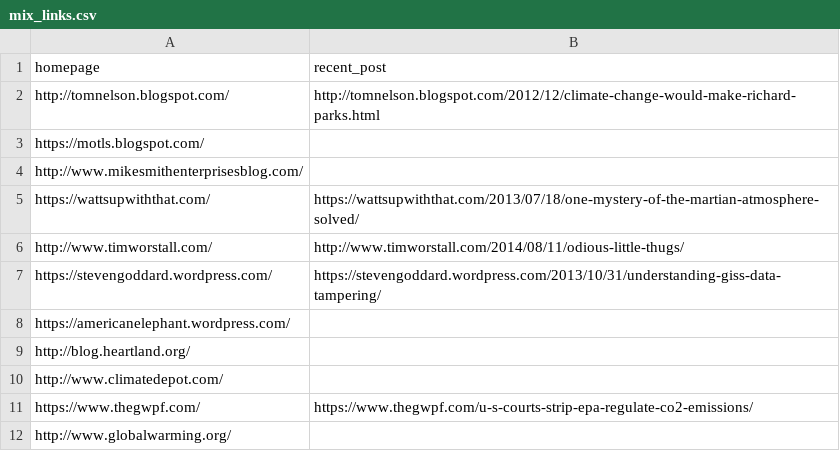
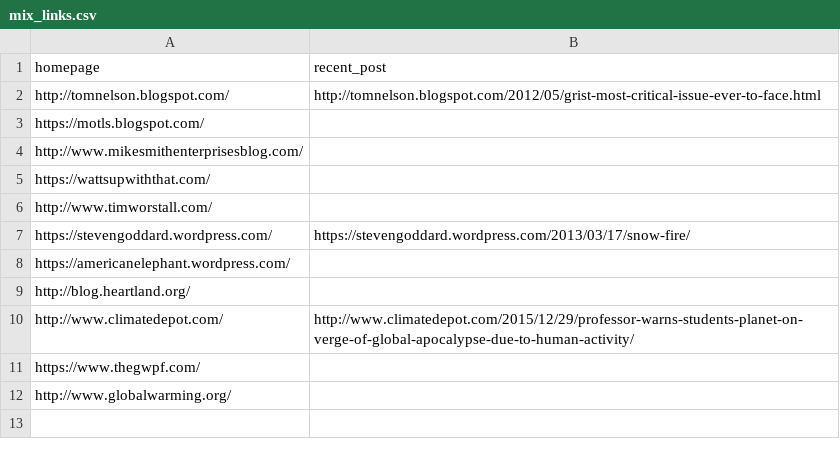
Before and after one commit to magananoronha/climate-blog-scraper, a CSV file: scrapers/mix_links.csv, drawn as a sheet.

```diff
--- a/scrapers/mix_links.csv
+++ b/scrapers/mix_links.csv
@@ -1,12 +1,12 @@
 homepage,recent_post
-http://tomnelson.blogspot.com/,http://tomnelson.blogspot.com/2012/12/climate-change-would-make-richard-parks.html
+http://tomnelson.blogspot.com/,http://tomnelson.blogspot.com/2012/05/grist-most-critical-issue-ever-to-face.html
 https://motls.blogspot.com/,
 http://www.mikesmithenterprisesblog.com/,
-https://wattsupwiththat.com/,https://wattsupwiththat.com/2013/07/18/one-mystery-of-the-martian-atmosphere-solved/
-http://www.timworstall.com/,http://www.timworstall.com/2014/08/11/odious-little-thugs/
-https://stevengoddard.wordpress.com/,https://stevengoddard.wordpress.com/2013/10/31/understanding-giss-data-tampering/
+https://wattsupwiththat.com/,
+http://www.timworstall.com/,
+https://stevengoddard.wordpress.com/,https://stevengoddard.wordpress.com/2013/03/17/snow-fire/
 https://americanelephant.wordpress.com/,
 http://blog.heartland.org/,
-http://www.climatedepot.com/,
-https://www.thegwpf.com/,https://www.thegwpf.com/u-s-courts-strip-epa-regulate-co2-emissions/
+http://www.climatedepot.com/,http://www.climatedepot.com/2015/12/29/professor-warns-students-planet-on-verge-of-global-apocalypse-due-to-human-activity/
+https://www.thegwpf.com/,
 http://www.globalwarming.org/,
```
Also changed, not shown: 1 other file.
